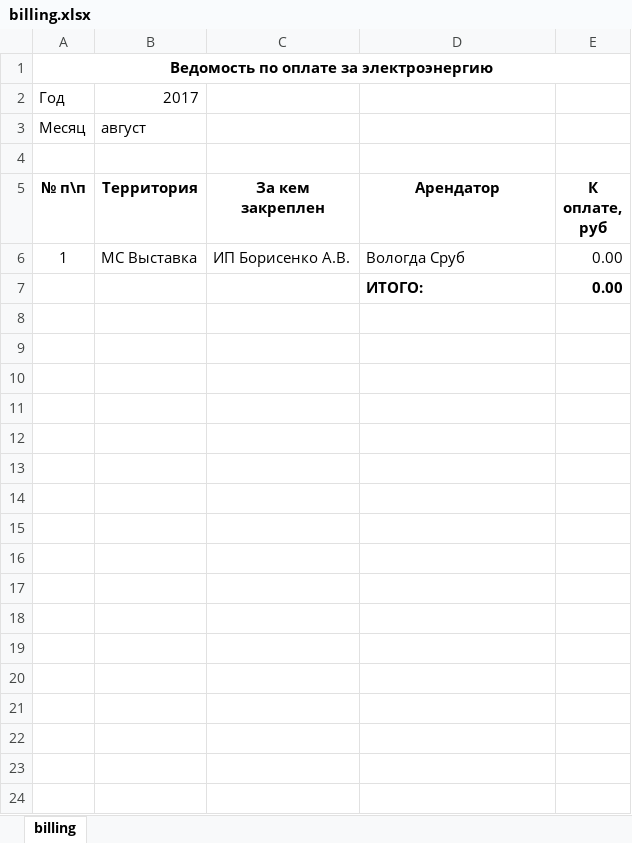
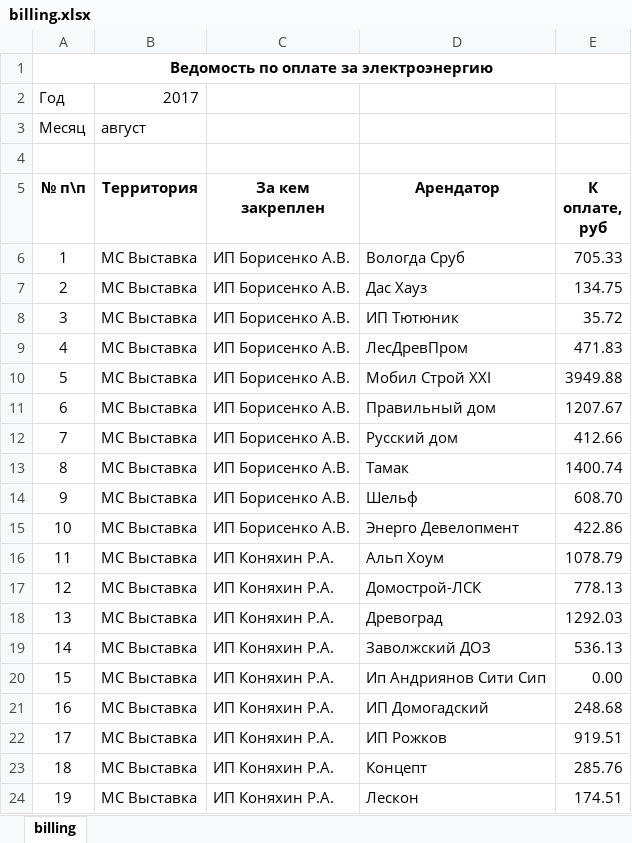
Before and after one commit to ua4wne/newpoll, an Excel workbook: web/download/billing.xlsx, sheet billing, drawn as a sheet; only a part is shown; values as stored, in another font and other column widths than the file's, no borders; removed rows and columns are numbered as before the commit, all else as after; the diff covers the shown part only; the diff names each change by its address in the sheet, - before the commit and + after, or states it on an @@ line.

```diff
--- a/web/download/billing.xlsx (sheet billing)
+++ b/web/download/billing.xlsx (sheet billing)
-E6 (К оплате, руб): 0.00
+E6 (К оплате, руб): 705.33
-row 7:  |  |  | ИТОГО: | 0.00
+row 7: 2 | МС Выставка | ИП Борисенко А.В. | Дас Хауз | 134.75
+row 8: 3 | МС Выставка | ИП Борисенко А.В. | ИП Тютюник | 35.72
+row 9: 4 | МС Выставка | ИП Борисенко А.В. | ЛесДревПром | 471.83
+row 10: 5 | МС Выставка | ИП Борисенко А.В. | Мобил Строй ХХI | 3949.88
+row 11: 6 | МС Выставка | ИП Борисенко А.В. | Правильный дом | 1207.67
+row 12: 7 | МС Выставка | ИП Борисенко А.В. | Русский дом | 412.66
+row 13: 8 | МС Выставка | ИП Борисенко А.В. | Тамак | 1400.74
+row 14: 9 | МС Выставка | ИП Борисенко А.В. | Шельф | 608.70
+row 15: 10 | МС Выставка | ИП Борисенко А.В. | Энерго Девелопмент | 422.86
+row 16: 11 | МС Выставка | ИП Коняхин Р.А. | Альп Хоум | 1078.79
+row 17: 12 | МС Выставка | ИП Коняхин Р.А. | Домострой-ЛСК | 778.13
+row 18: 13 | МС Выставка | ИП Коняхин Р.А. | Древоград | 1292.03
+row 19: 14 | МС Выставка | ИП Коняхин Р.А. | Заволжский ДОЗ | 536.13
+row 20: 15 | МС Выставка | ИП Коняхин Р.А. | Ип Андриянов Сити Сип | 0.00
+row 21: 16 | МС Выставка | ИП Коняхин Р.А. | ИП Домогадский | 248.68
+row 22: 17 | МС Выставка | ИП Коняхин Р.А. | ИП Рожков | 919.51
+row 23: 18 | МС Выставка | ИП Коняхин Р.А. | Концепт | 285.76
+row 24: 19 | МС Выставка | ИП Коняхин Р.А. | Лескон | 174.51
```
Also changed, not shown: 43 added rows elsewhere in this sheet, 43 other files.
